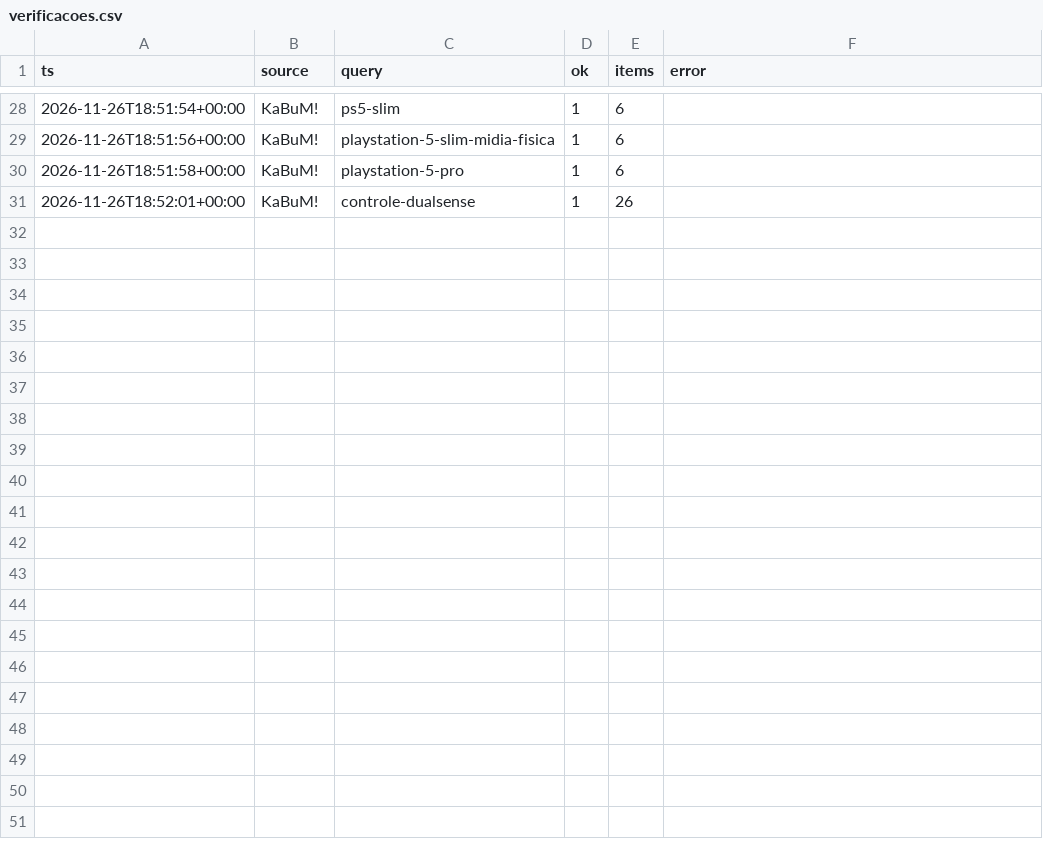
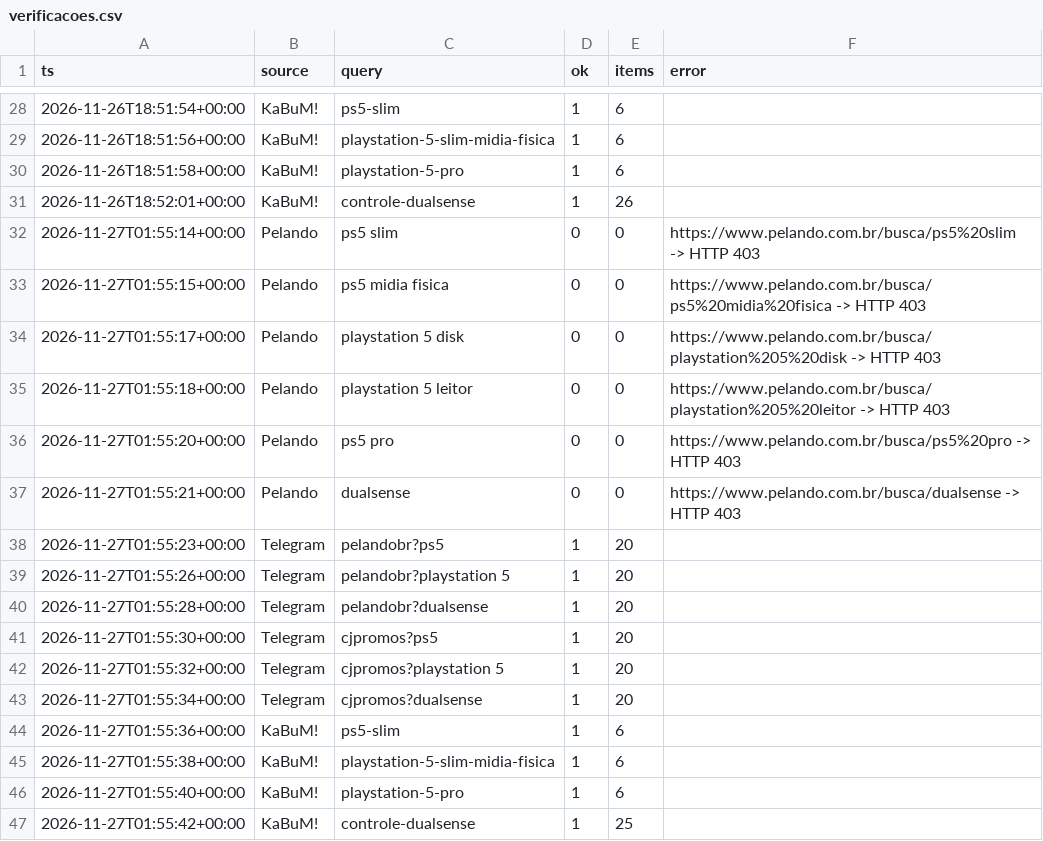
Before and after one commit to nunesmi/radar-ps5, a CSV file: data/verificacoes.csv, drawn as a sheet; only a part is shown, gaps mark what is left out.

```diff
--- a/data/verificacoes.csv
+++ b/data/verificacoes.csv
@@ -31 +31,17 @@ ts,source,query,ok,items,error
 2026-11-26T18:52:01+00:00,KaBuM!,controle-dualsense,1,26,
+2026-11-27T01:55:14+00:00,Pelando,ps5 slim,0,0,https://www.pelando.com.br/busca/ps5%20slim -> HTTP 403
+2026-11-27T01:55:15+00:00,Pelando,ps5 midia fisica,0,0,https://www.pelando.com.br/busca/ps5%20midia%20fisica -> HTTP 403
+2026-11-27T01:55:17+00:00,Pelando,playstation 5 disk,0,0,https://www.pelando.com.br/busca/playstation%205%20disk -> HTTP 403
+2026-11-27T01:55:18+00:00,Pelando,playstation 5 leitor,0,0,https://www.pelando.com.br/busca/playstation%205%20leitor -> HTTP 403
+2026-11-27T01:55:20+00:00,Pelando,ps5 pro,0,0,https://www.pelando.com.br/busca/ps5%20pro -> HTTP 403
+2026-11-27T01:55:21+00:00,Pelando,dualsense,0,0,https://www.pelando.com.br/busca/dualsense -> HTTP 403
+2026-11-27T01:55:23+00:00,Telegram,pelandobr?ps5,1,20,
+2026-11-27T01:55:26+00:00,Telegram,pelandobr?playstation 5,1,20,
+2026-11-27T01:55:28+00:00,Telegram,pelandobr?dualsense,1,20,
+2026-11-27T01:55:30+00:00,Telegram,cjpromos?ps5,1,20,
+2026-11-27T01:55:32+00:00,Telegram,cjpromos?playstation 5,1,20,
+2026-11-27T01:55:34+00:00,Telegram,cjpromos?dualsense,1,20,
+2026-11-27T01:55:36+00:00,KaBuM!,ps5-slim,1,6,
+2026-11-27T01:55:38+00:00,KaBuM!,playstation-5-slim-midia-fisica,1,6,
+2026-11-27T01:55:40+00:00,KaBuM!,playstation-5-pro,1,6,
+2026-11-27T01:55:42+00:00,KaBuM!,controle-dualsense,1,25,
```
Also changed, not shown: 3 other files.
